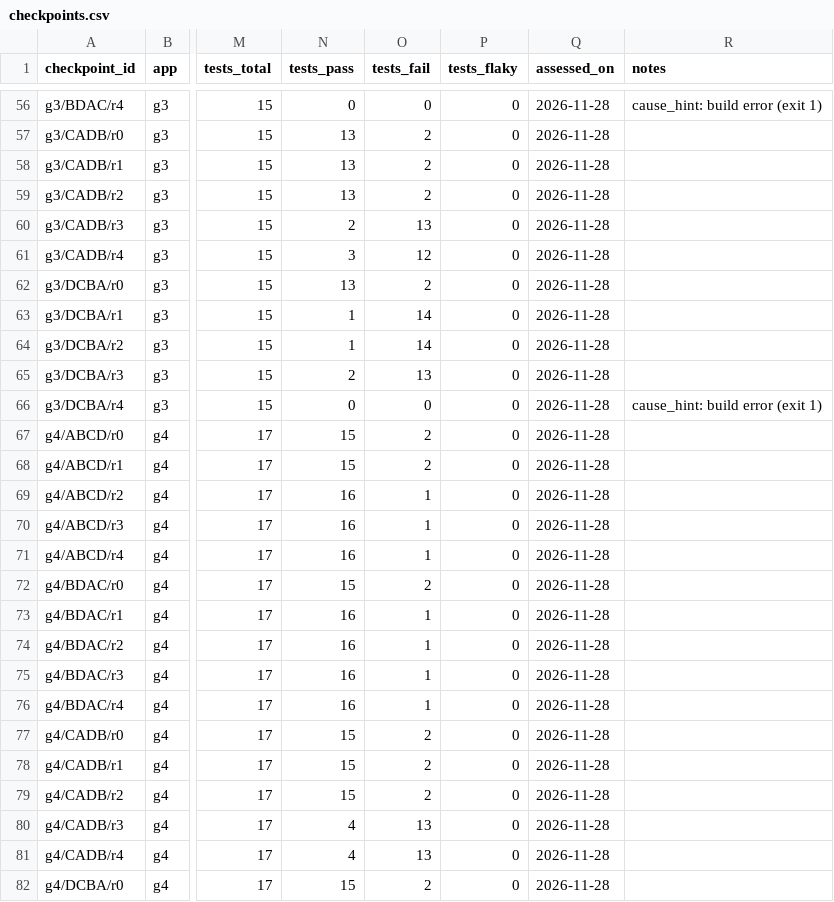
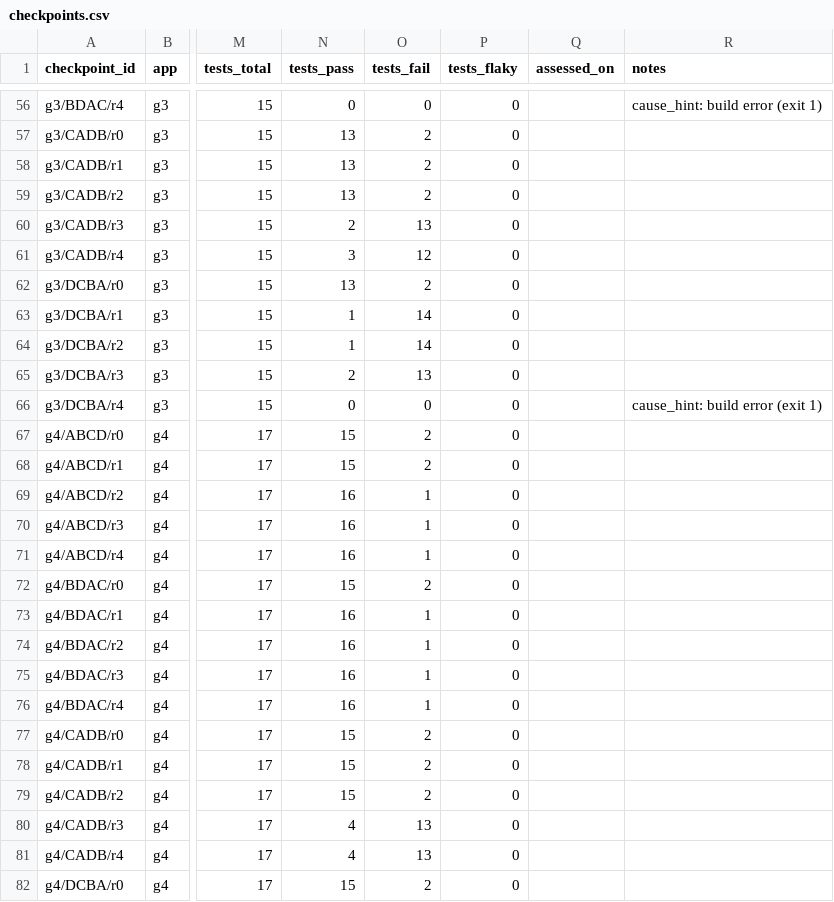
Before and after one commit to Nash213/CW-Vibe-Audit, a CSV file: results/checkpoints.csv, drawn as a sheet; only a part is shown, gaps mark what is left out; the diff covers the shown part only; the diff names each change by its address in the sheet, - before the commit and + after, or states it on an @@ line.

```diff
--- a/results/checkpoints.csv
+++ b/results/checkpoints.csv
-Q56:Q82 (assessed_on): 2026-11-28
+Q56:Q82 (assessed_on): (empty)
```
Also changed, not shown: 77 edited cells elsewhere in this file, 22 other files.
